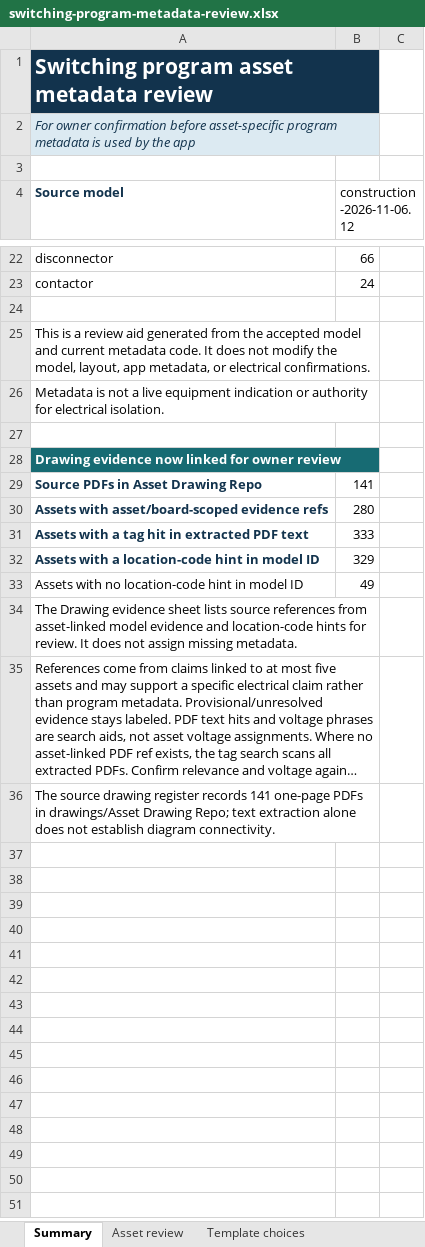
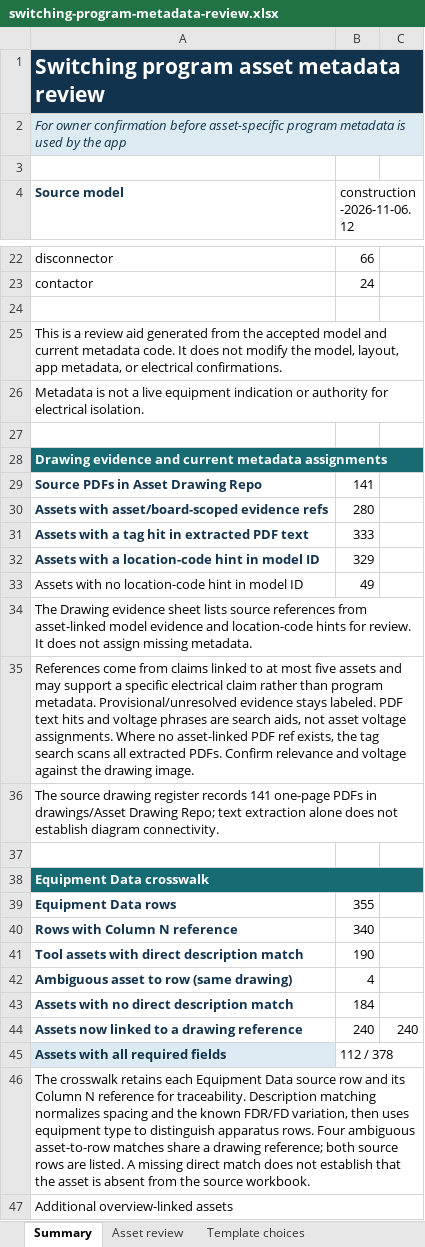
Before and after one commit to AedenBryce/Interactive-HV-Network, an Excel workbook: outputs/01a1af3a-86ce-74e3-9ef0-df1ee647020f/switching-program-metadata-review.xlsx, sheet Summary, drawn as a sheet; only a part is shown, gaps mark what is left out; long unchanged cells end in …; values as stored, in another font and other column widths than the file's, no borders; removed rows and columns are numbered as before the commit, all else as after; the diff covers the shown part only; the diff names each change by its address in the sheet, - before the commit and + after, or states it on an @@ line.

Commit message:
Index assets through overview drawing references

```diff
--- a/outputs/01a1af3a-86ce-74e3-9ef0-df1ee647020f/switching-program-metadata-review.xlsx (sheet Summary)
+++ b/outputs/01a1af3a-86ce-74e3-9ef0-df1ee647020f/switching-program-metadata-review.xlsx (sheet Summary)
-A1:B1 merged
+A1:C1 merged
-C1 fill: none
+C1 fill: #12334D
-A2:B2 merged
+A2:C2 merged
-C2 fill: none
+C2 fill: #DCEAF2
-A25:B25 merged
+A25:C25 merged
-A26:B26 merged
+A26:C26 merged
-A28 (Source model): Drawing evidence now linked for owner review
+A28 (Source model): Drawing evidence and current metadata assignments
-A28:B28 merged
+A28:C28 merged
-C28 fill: none
+C28 fill: #176B73
-A34:B34 merged
+A34:C34 merged
-A35:B35 merged
+A35:C35 merged
-A36:B36 merged
+A36:C36 merged
+row 37: (empty)
+row 38: Equipment Data crosswalk
+row 39: Equipment Data rows | 355
+row 40: Rows with Column N reference | 340
+row 41: Tool assets with direct description match | 190
+row 42: Ambiguous asset to row (same drawing) | 4
+row 43: Assets with no direct description match | 184
+row 44: Assets now linked to a drawing reference | 240 | 240
+row 45: Assets with all required fields | 112 / 378
+row 46: The crosswalk retains each Equipment Data source row and its Column N reference for traceability. Description matching normalizes spacing and the known FDR/FD variation, then uses equipment type to distinguish apparatus rows. Four ambiguous asset-to-row matches share a drawing reference; both source rows are listed. A missing direct match does not establish that the asset is absent from the source workbook.
+row 47: Additional overview-linked assets
```
Also changed, not shown: 4 edited cells, cell formats and merged cells elsewhere in this sheet, sheet Asset review, sheet Drawing evidence, other sheet tabs, 3 other files.
